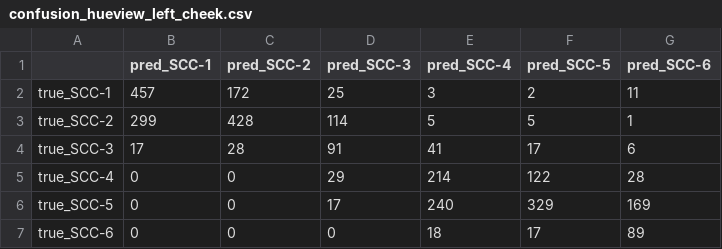
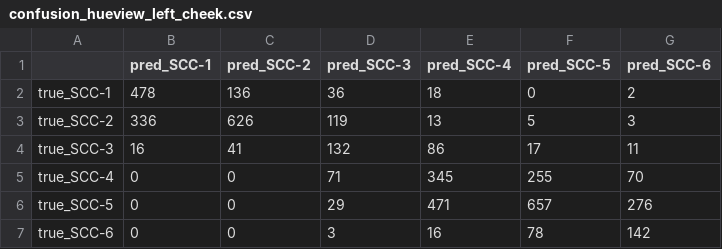
Before and after one commit to jen-0415/HueView-tool, a CSV file: ml_pipeline/results/confusion_hueview_left_cheek.csv, drawn as a sheet.

```diff
--- a/ml_pipeline/results/confusion_hueview_left_cheek.csv
+++ b/ml_pipeline/results/confusion_hueview_left_cheek.csv
@@ -1,7 +1,7 @@
 ,pred_SCC-1,pred_SCC-2,pred_SCC-3,pred_SCC-4,pred_SCC-5,pred_SCC-6
-true_SCC-1,457,172,25,3,2,11
-true_SCC-2,299,428,114,5,5,1
-true_SCC-3,17,28,91,41,17,6
-true_SCC-4,0,0,29,214,122,28
-true_SCC-5,0,0,17,240,329,169
-true_SCC-6,0,0,0,18,17,89
+true_SCC-1,478,136,36,18,0,2
+true_SCC-2,336,626,119,13,5,3
+true_SCC-3,16,41,132,86,17,11
+true_SCC-4,0,0,71,345,255,70
+true_SCC-5,0,0,29,471,657,276
+true_SCC-6,0,0,3,16,78,142
```
Also changed, not shown: ml_pipeline/results/confusion_hueview_forehead.csv, ml_pipeline/results/confusion_hueview_jawline.csv, 25 other files.
